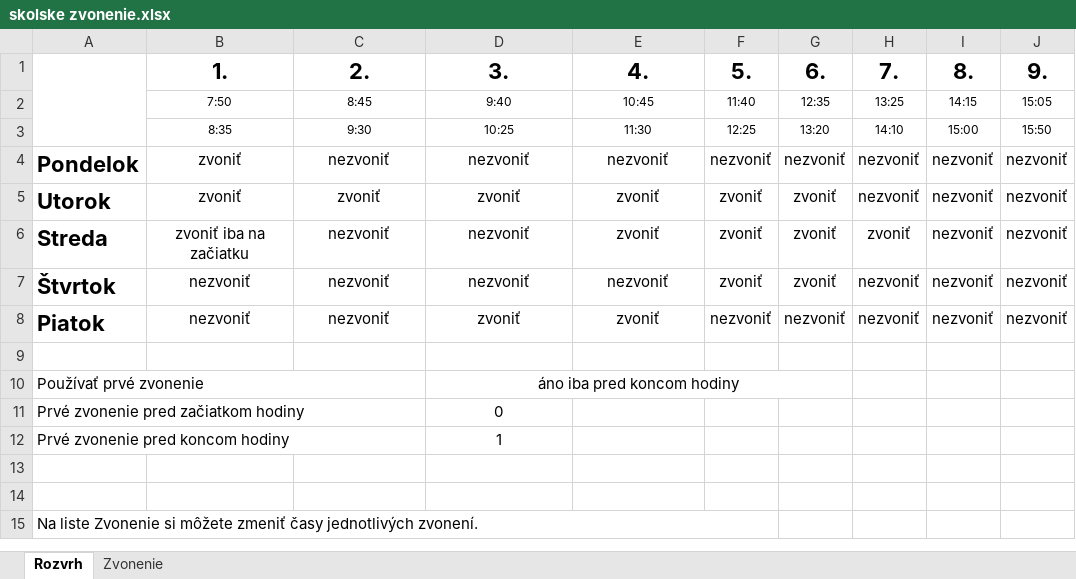
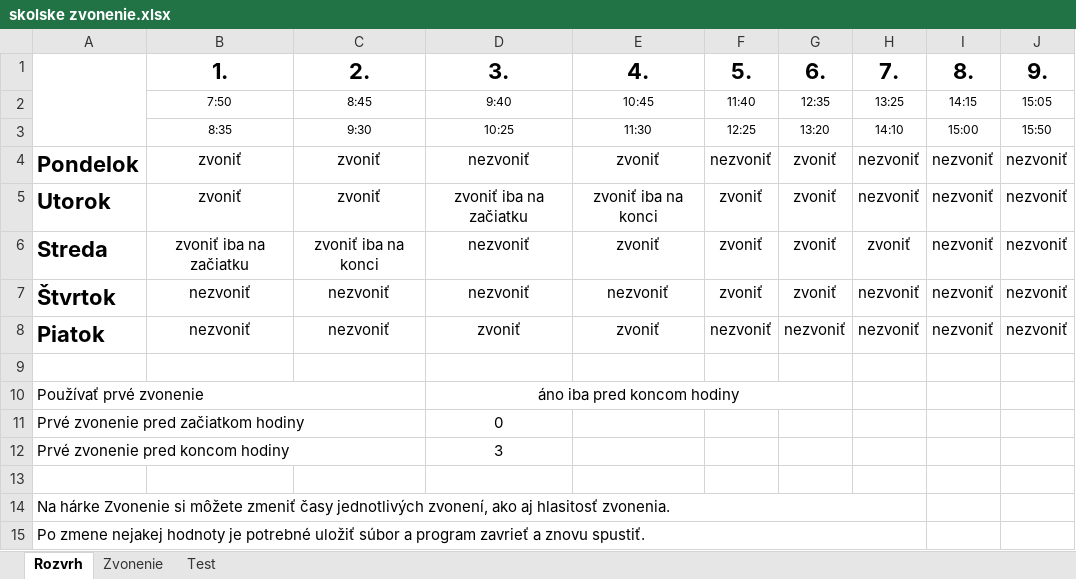
Before and after one commit to NoahBennet/school_bell, an Excel workbook: skolske zvonenie.xlsx, sheet Rozvrh, drawn as a sheet; values as stored, in another font and other column widths than the file's, no borders; conditional formats not drawn; the diff names each change by its address in the sheet, - before the commit and + after, or states it on an @@ line.

Commit message:
several changes to the excel file - added a new Test sheet to test out functionality

```diff
--- a/skolske zvonenie.xlsx (sheet Rozvrh)
+++ b/skolske zvonenie.xlsx (sheet Rozvrh)
+sheet tab: Test
-C4 (2.): nezvoniť
+C4 (2.): zvoniť
-E4 (4.): nezvoniť
+E4 (4.): zvoniť
-G4 (6.): nezvoniť
+G4 (6.): zvoniť
-D5 (3.): zvoniť
+D5 (3.): zvoniť iba na začiatku
-E5 (4.): zvoniť
+E5 (4.): zvoniť iba na konci
-C6 (2.): nezvoniť
+C6 (2.): zvoniť iba na konci
-D12 (3.): 1
+D12 (3.): 3
-A14: (empty)
+A14: Na hárke Zvonenie si môžete zmeniť časy jednotlivých zvonení, ako aj hlasitosť zvonenia.
+A14:H14 merged
-A15: Na liste Zvonenie si môžete zmeniť časy jednotlivých zvonení.
+A15: Po zmene nejakej hodnoty je potrebné uložiť súbor a program zavrieť a znovu spustiť.
-A15:F15 merged
+A15:H15 merged
```
Also changed, not shown: sheet Zvonenie.
